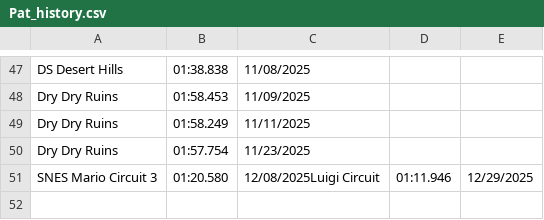
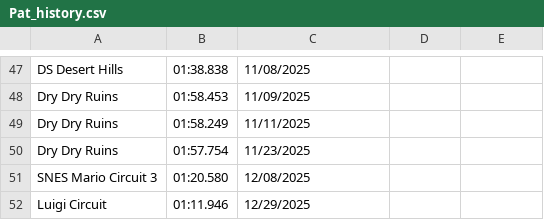
Before and after one commit to PatrickMarinich/Kartnite_Stats, a CSV file: time_trials/player_data/non_shortcut/Pat_history.csv, drawn as a sheet; only a part is shown, gaps mark what is left out.

Commit message:
Update Player TT Times

```diff
--- a/time_trials/player_data/non_shortcut/Pat_history.csv
+++ b/time_trials/player_data/non_shortcut/Pat_history.csv
@@ -50,2 +50,3 @@ Dry Dry Ruins,01:58.249,11/11/2025
 Dry Dry Ruins,01:57.754,11/23/2025
-SNES Mario Circuit 3,01:20.580,12/08/2025Luigi Circuit,01:11.946,12/29/2025
+SNES Mario Circuit 3,01:20.580,12/08/2025
+Luigi Circuit,01:11.946,12/29/2025
```
Also changed, not shown: time_trials/player_data/shortcut/Pat_history.csv.
